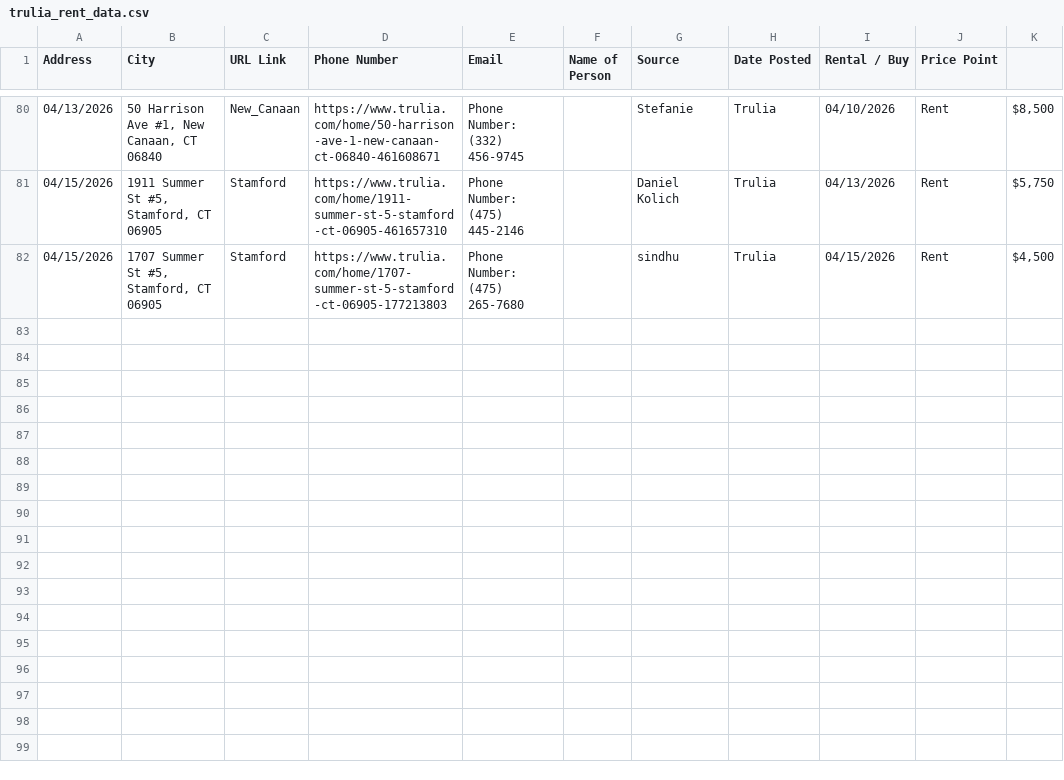
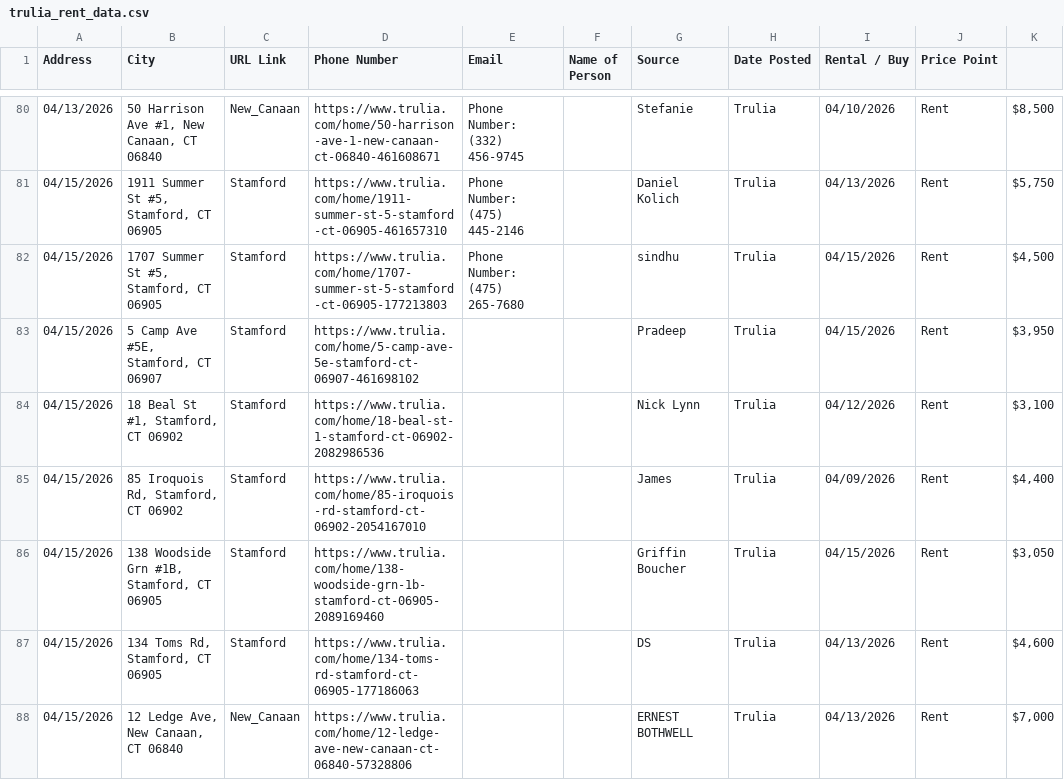
Before and after one commit to wistel-alexander/Blues-Point-Real-State, a CSV file: Trulia Rent/trulia_rent_data.csv, drawn as a sheet; only a part is shown, gaps mark what is left out; the diff names each change by its address in the sheet, - before the commit and + after, or states it on an @@ line.

```diff
--- a/Trulia Rent/trulia_rent_data.csv
+++ b/Trulia Rent/trulia_rent_data.csv
+row 83: 04/15/2026 | 5 Camp Ave #5E, Stamford, CT 06907 | Stamford | https://www.trulia.com/home/5-camp-ave-5e-stamford-ct-06907-461698102 |  |  | Pradeep | Trulia | 04/15/2026 | Rent | $3,950
+row 84: 04/15/2026 | 18 Beal St #1, Stamford, CT 06902 | Stamford | https://www.trulia.com/home/18-beal-st-1-stamford-ct-06902-2082986536 |  |  | Nick Lynn | Trulia | 04/12/2026 | Rent | $3,100
+row 85: 04/15/2026 | 85 Iroquois Rd, Stamford, CT 06902 | Stamford | https://www.trulia.com/home/85-iroquois-rd-stamford-ct-06902-2054167010 |  |  | James | Trulia | 04/09/2026 | Rent | $4,400
+row 86: 04/15/2026 | 138 Woodside Grn #1B, Stamford, CT 06905 | Stamford | https://www.trulia.com/home/138-woodside-grn-1b-stamford-ct-06905-2089169460 |  |  | Griffin Boucher | Trulia | 04/15/2026 | Rent | $3,050
+row 87: 04/15/2026 | 134 Toms Rd, Stamford, CT 06905 | Stamford | https://www.trulia.com/home/134-toms-rd-stamford-ct-06905-177186063 |  |  | DS | Trulia | 04/13/2026 | Rent | $4,600
+row 88: 04/15/2026 | 12 Ledge Ave, New Canaan, CT 06840 | New_Canaan | https://www.trulia.com/home/12-ledge-ave-new-canaan-ct-06840-57328806 |  |  | ERNEST BOTHWELL | Trulia | 04/13/2026 | Rent | $7,000
```
Also changed, not shown: Trulia Rent/visited_links.csv, 2 other files.
